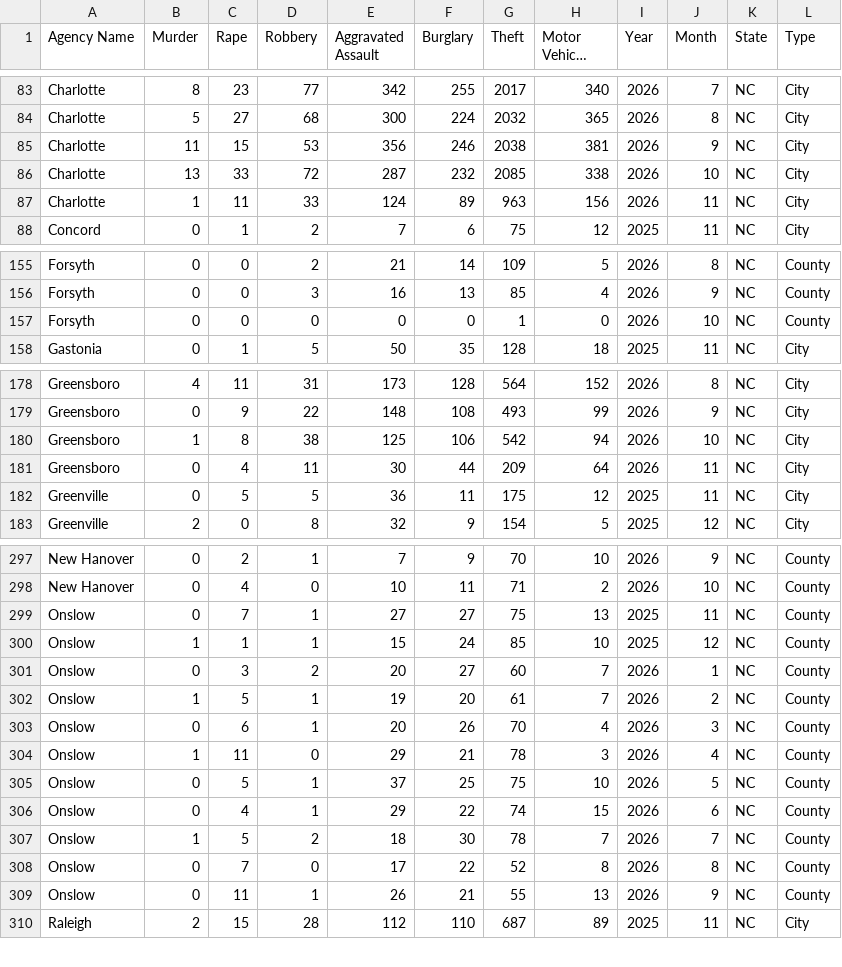
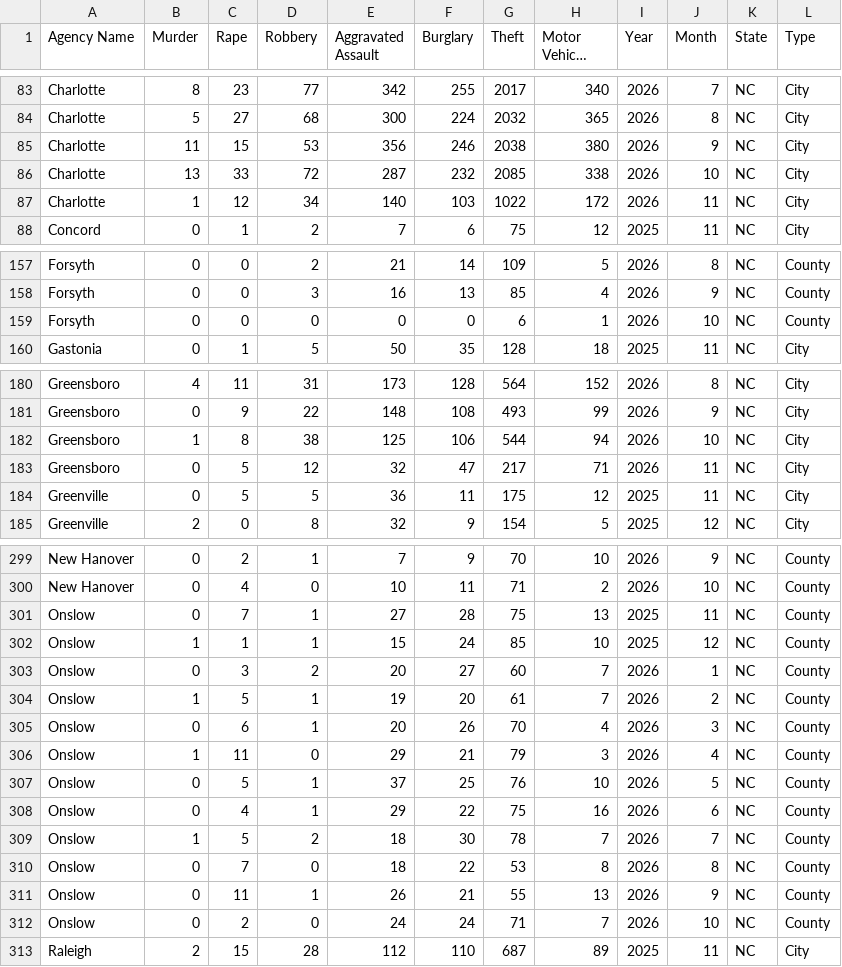
Before and after one commit to AH-Datalytics/nc-crime-output, a CSV file: NC_Crime_Data.csv, drawn as a sheet; only a part is shown, gaps mark what is left out; long unchanged cells end in …; the diff covers the shown part only.

```diff
--- a/NC_Crime_Data.csv
+++ b/NC_Crime_Data.csv
@@ -84,5 +84,5 @@ Charlotte,8,23,77,342,255,2017,340,2026,7,NC,City
 Charlotte,5,27,68,300,224,2032,365,2026,8,NC,City
-Charlotte,11,15,53,356,246,2038,381,2026,9,NC,City
+Charlotte,11,15,53,356,246,2038,380,2026,9,NC,City
 Charlotte,13,33,72,287,232,2085,338,2026,10,NC,City
-Charlotte,1,11,33,124,89,963,156,2026,11,NC,City
+Charlotte,1,12,34,140,103,1022,172,2026,11,NC,City
 Concord,0,1,2,7,6,75,12,2025,11,NC,City
@@ -156,3 +158,3 @@ Forsyth,0,0,2,21,14,109,5,2026,8,NC,County
 Forsyth,0,0,3,16,13,85,4,2026,9,NC,County
-Forsyth,0,0,0,0,0,1,0,2026,10,NC,County
+Forsyth,0,0,0,0,0,6,1,2026,10,NC,County
 Gastonia,0,1,5,50,35,128,18,2025,11,NC,City
@@ -179,4 +181,4 @@ Greensboro,4,11,31,173,128,564,152,2026,8,NC,City
 Greensboro,0,9,22,148,108,493,99,2026,9,NC,City
-Greensboro,1,8,38,125,106,542,94,2026,10,NC,City
-Greensboro,0,4,11,30,44,209,64,2026,11,NC,City
+Greensboro,1,8,38,125,106,544,94,2026,10,NC,City
+Greensboro,0,5,12,32,47,217,71,2026,11,NC,City
 Greenville,0,5,5,36,11,175,12,2025,11,NC,City
@@ -298,3 +300,3 @@ New Hanover,0,2,1,7,9,70,10,2026,9,NC,County
 New Hanover,0,4,0,10,11,71,2,2026,10,NC,County
-Onslow,0,7,1,27,27,75,13,2025,11,NC,County
+Onslow,0,7,1,27,28,75,13,2025,11,NC,County
 Onslow,1,1,1,15,24,85,10,2025,12,NC,County
@@ -303,8 +305,9 @@ Onslow,1,5,1,19,20,61,7,2026,2,NC,County
 Onslow,0,6,1,20,26,70,4,2026,3,NC,County
-Onslow,1,11,0,29,21,78,3,2026,4,NC,County
-Onslow,0,5,1,37,25,75,10,2026,5,NC,County
-Onslow,0,4,1,29,22,74,15,2026,6,NC,County
+Onslow,1,11,0,29,21,79,3,2026,4,NC,County
+Onslow,0,5,1,37,25,76,10,2026,5,NC,County
+Onslow,0,4,1,29,22,75,16,2026,6,NC,County
 Onslow,1,5,2,18,30,78,7,2026,7,NC,County
-Onslow,0,7,0,17,22,52,8,2026,8,NC,County
+Onslow,0,7,0,18,22,53,8,2026,8,NC,County
 Onslow,0,11,1,26,21,55,13,2026,9,NC,County
+Onslow,0,2,0,24,24,71,7,2026,10,NC,County
 Raleigh,2,15,28,112,110,687,89,2025,11,NC,City
```
Also changed, not shown: 6 added rows and 15 edited cells elsewhere in this file.
